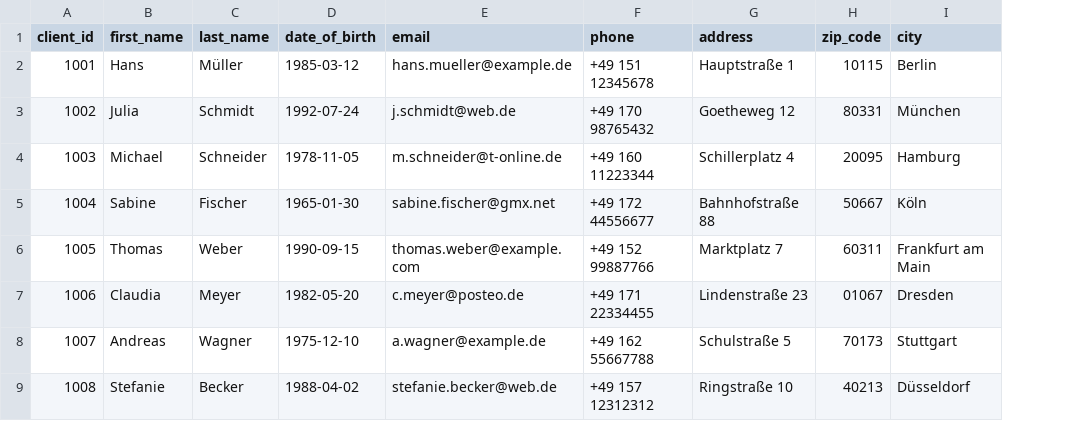
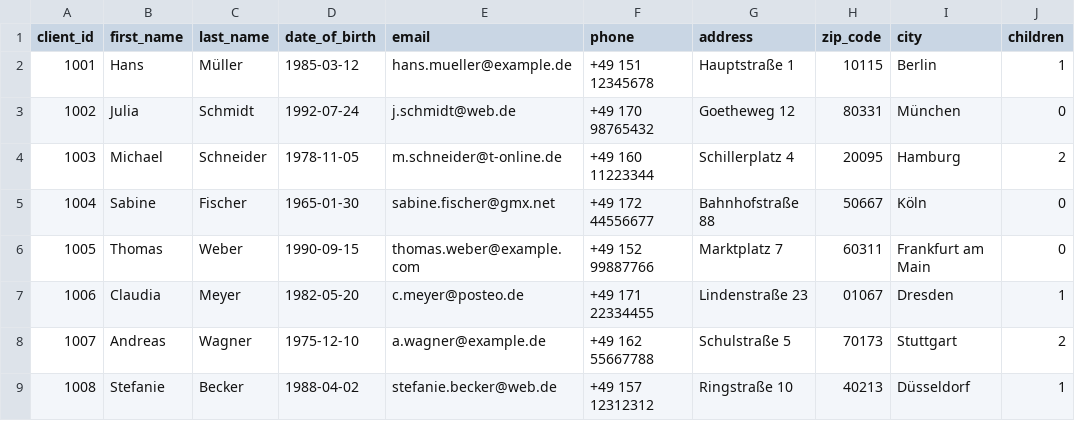
Before and after one commit to Shergotty/DBT_Training, a CSV file: dbt_showroom/seeds/client.csv, drawn as a sheet; the diff names each change by its address in the sheet, - before the commit and + after, or states it on an @@ line.

```diff
--- a/dbt_showroom/seeds/client.csv
+++ b/dbt_showroom/seeds/client.csv
+column J (children), rows 2-9: 1 | 0 | 2 | 0 | 0 | 1 | 2 | 1
```
Also changed, not shown: 6 other files.
